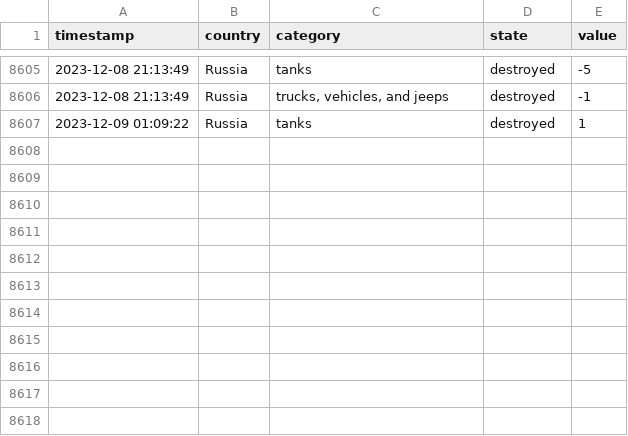
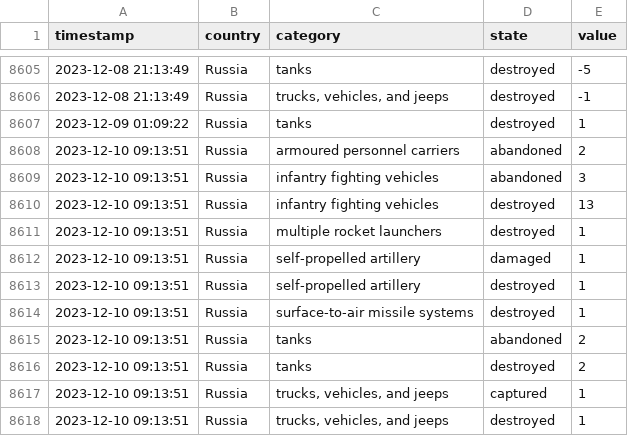
Before and after one commit to mauforonda/ukraine, a CSV file: log.csv, drawn as a sheet; only a part is shown, gaps mark what is left out.

```diff
--- a/log.csv
+++ b/log.csv
@@ -8607 +8607,12 @@ timestamp,country,category,state,value
 2023-12-09 01:09:22,Russia,tanks,destroyed,1
+2023-12-10 09:13:51,Russia,armoured personnel carriers,abandoned,2
+2023-12-10 09:13:51,Russia,infantry fighting vehicles,abandoned,3
+2023-12-10 09:13:51,Russia,infantry fighting vehicles,destroyed,13
+2023-12-10 09:13:51,Russia,multiple rocket launchers,destroyed,1
+2023-12-10 09:13:51,Russia,self-propelled artillery,damaged,1
+2023-12-10 09:13:51,Russia,self-propelled artillery,destroyed,1
+2023-12-10 09:13:51,Russia,surface-to-air missile systems,destroyed,1
+2023-12-10 09:13:51,Russia,tanks,abandoned,2
+2023-12-10 09:13:51,Russia,tanks,destroyed,2
+2023-12-10 09:13:51,Russia,"trucks, vehicles, and jeeps",captured,1
+2023-12-10 09:13:51,Russia,"trucks, vehicles, and jeeps",destroyed,1
```
Also changed, not shown: summary.csv, 1 other file.
